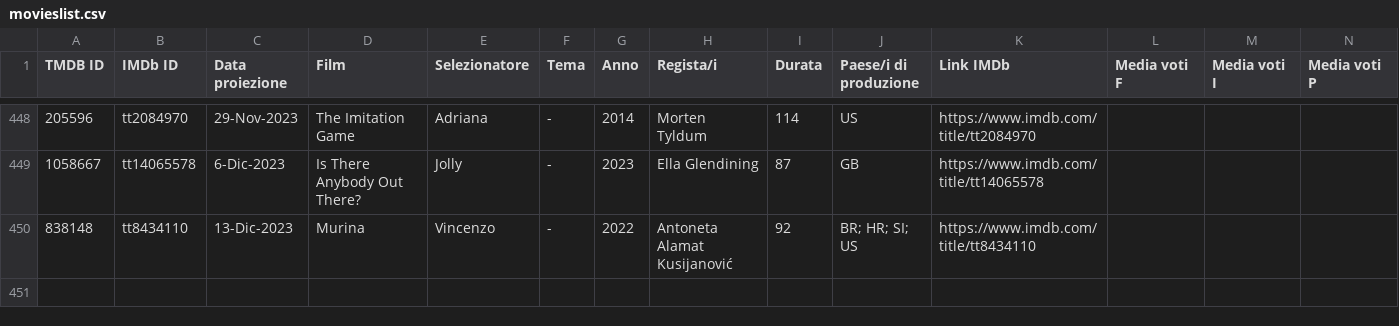
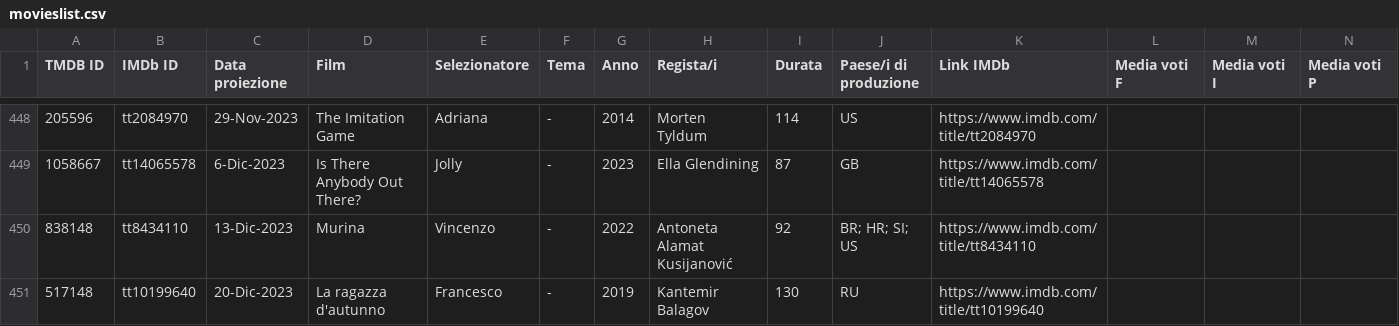
Before and after one commit to rassegnamoci/rassegnamoci.github.io, a CSV file: rawdata/movieslist.csv, drawn as a sheet; only a part is shown, gaps mark what is left out; rows hold the shown columns only; the diff names each change by its address in the sheet, - before the commit and + after, or states it on an @@ line.

Commit message:
La ragazza d'autunno

```diff
--- a/rawdata/movieslist.csv
+++ b/rawdata/movieslist.csv
+row 451: 517148 | tt10199640 | 20-Dic-2023 | La ragazza d'autunno | Francesco | - | 2019 | Kantemir Balagov | 130 | RU | https://www.imdb.com/title/tt10199640
```
Also changed, not shown: 4 other files.
